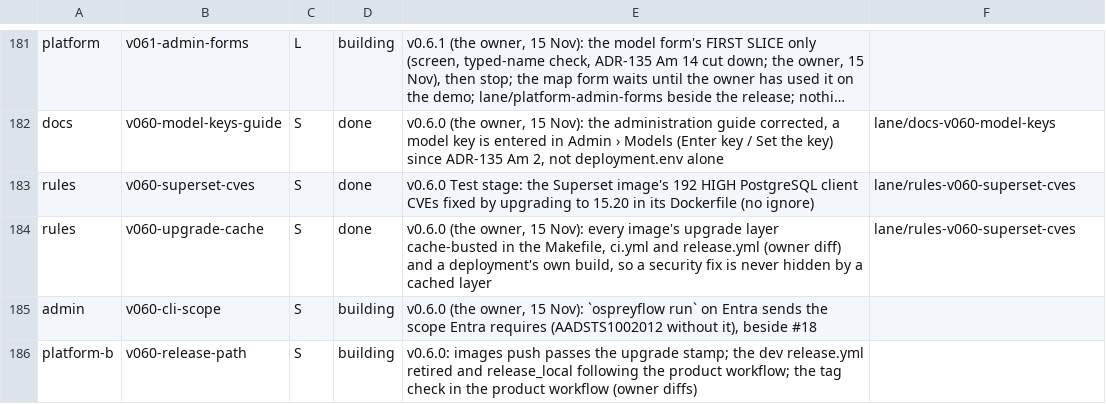
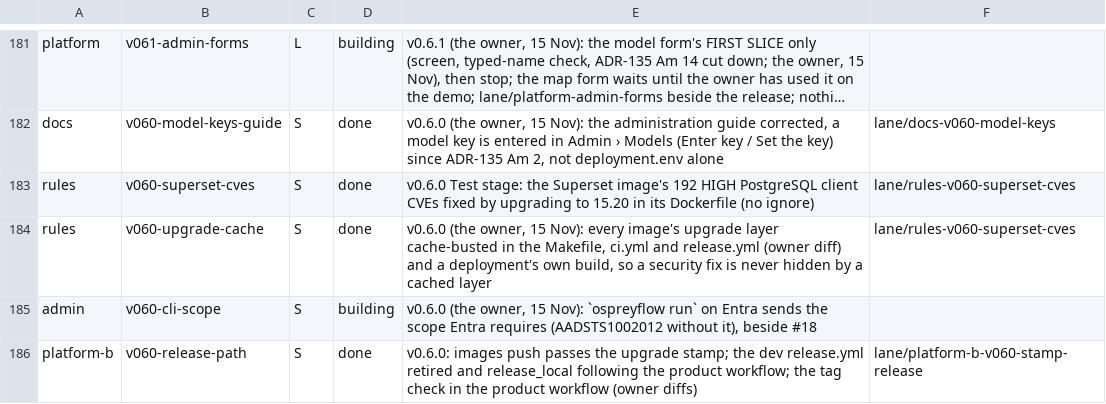
Before and after one commit to aykr/OspreyFlow_Dev, a TSV file: OspreyFlow_Build/process/lanes/progress.tsv, drawn as a sheet; only a part is shown, gaps mark what is left out; long unchanged cells end in ….

Commit message:
docs(process): rp done, the owner's diffs applied (OspreyFlow_Build/process/lanes/progress.tsv)

```diff
--- a/OspreyFlow_Build/process/lanes/progress.tsv
+++ b/OspreyFlow_Build/process/lanes/progress.tsv
@@ -185,2 +185,2 @@ rules	v060-upgrade-cache	S	done	v0.6.0 (the owner, 15 Nov): every image's upgrad
 admin	v060-cli-scope	S	building	v0.6.0 (the owner, 15 Nov): `ospreyflow run` on Entra sends the scope Entra requires (AADSTS1002012 without it), beside #18
-platform-b	v060-release-path	S	building	v0.6.0: images push passes the upgrade stamp; the dev release.yml retired and release_local following the product workflow; the tag check in the product workflow (owner diffs)
+platform-b	v060-release-path	S	done	v0.6.0: images push passes the upgrade stamp; the dev release.yml retired and release_local following the product workflow; the tag check in the product workflow (owner diffs)	lane/platform-b-v060-stamp-release
```
